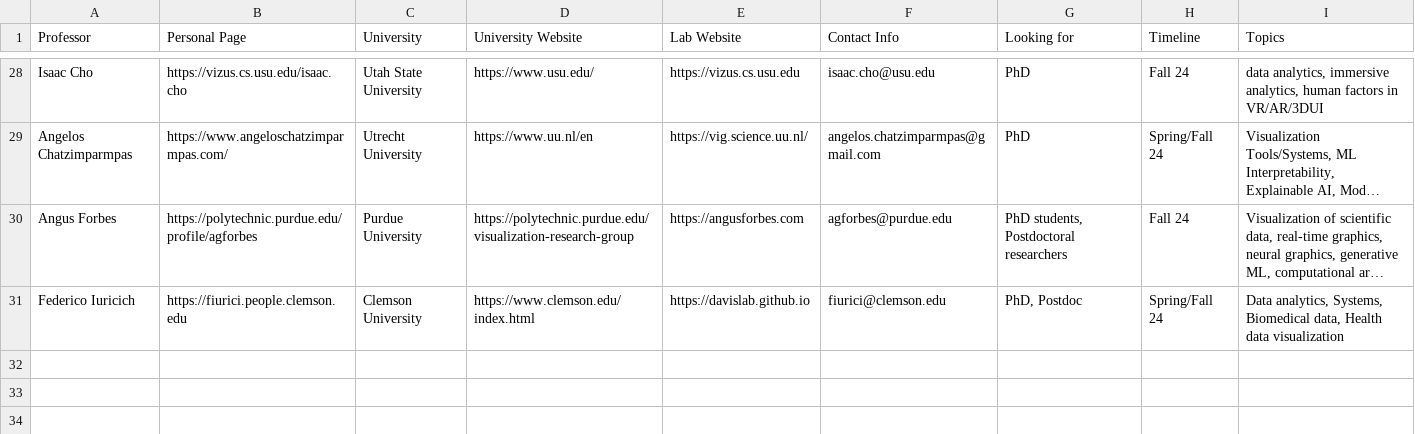
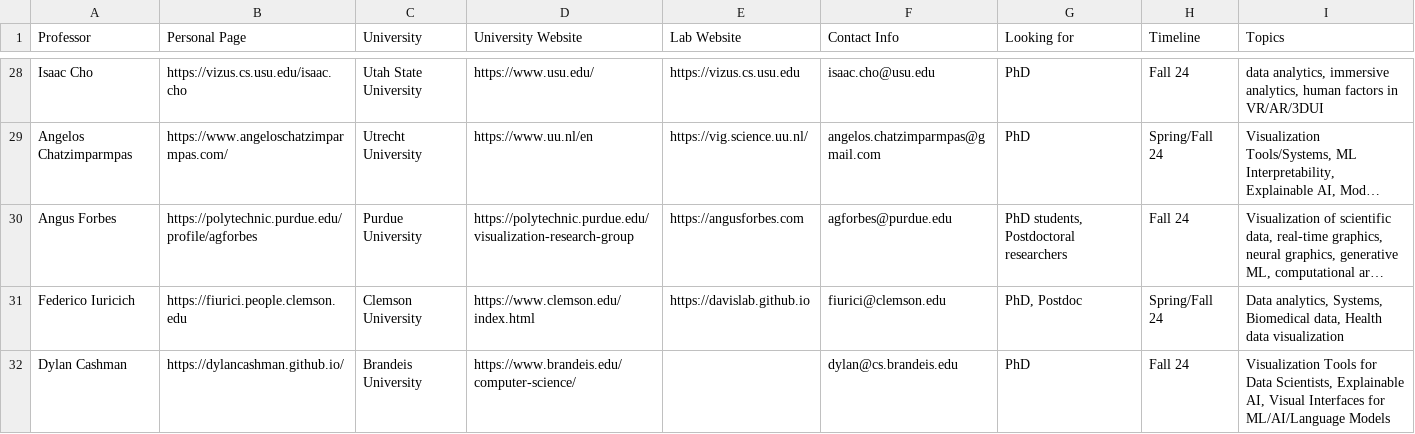
Before and after one commit to mcnuttandrew/vis-phd-positions, a TSV file: public/positions.tsv, drawn as a sheet; only a part is shown, gaps mark what is left out; long unchanged cells end in …; the diff names each change by its address in the sheet, - before the commit and + after, or states it on an @@ line.

Commit message:
Update positions

```diff
--- a/public/positions.tsv
+++ b/public/positions.tsv
+row 32: Dylan Cashman | https://dylancashman.github.io/ | Brandeis University | https://www.brandeis.edu/computer-science/ |  | dylan@cs.brandeis.edu | PhD | Fall 24 | Visualization Tools for Data Scientists, Explainable AI, Visual Interfaces for ML/AI/Language Models
```
Also changed, not shown: 1 other file.
